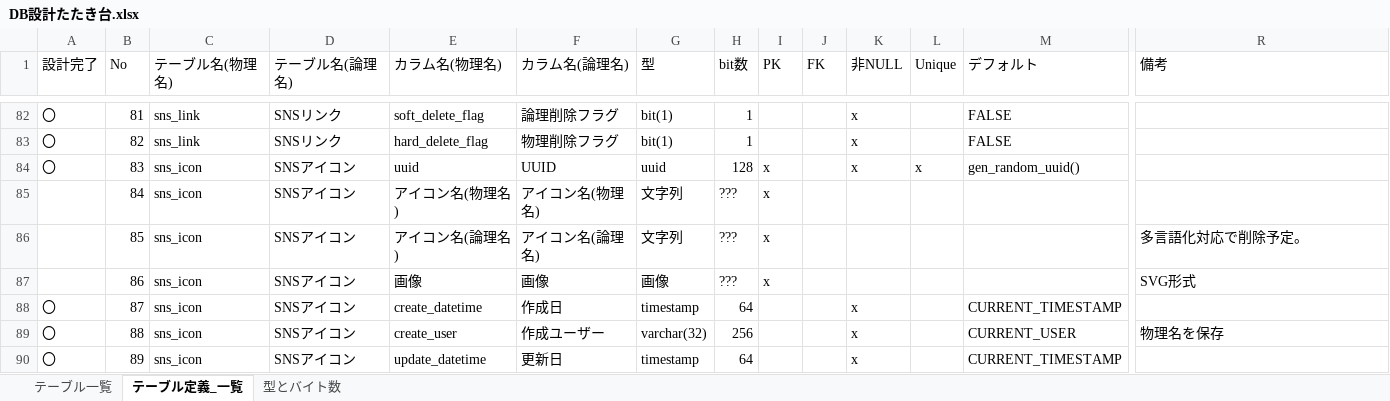
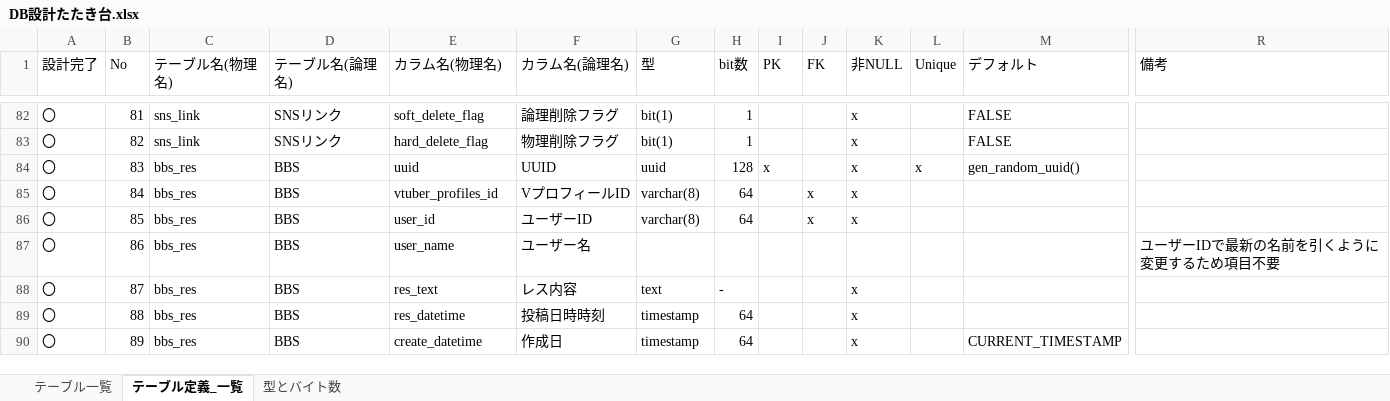
Before and after one commit to Soranoana/VtuberMeikan, an Excel workbook: .design/DB/DB設計たたき台.xlsx, sheet テーブル定義_一覧, drawn as a sheet; only a part is shown, gaps mark what is left out; values as stored, in another font and other column widths than the file's, no cell formats; the diff covers the shown part only; the diff names each change by its address in the sheet, - before the commit and + after, or states it on an @@ line.

Commit message:
DB設計仕掛中
・SNSアイコンテーブルとログインサービステーブルを統合
・画像管理テーブルを2件追加（システム管理とユーザー投稿）
・いくつかのカラムの定義を追加

```diff
--- a/.design/DB/DB設計たたき台.xlsx (sheet テーブル定義_一覧)
+++ b/.design/DB/DB設計たたき台.xlsx (sheet テーブル定義_一覧)
-C84:C90 (テーブル名(物理名)): sns_icon
+C84:C90 (テーブル名(物理名)): bbs_res
-D84:D90 (テーブル名(論理名)): SNSアイコン
+D84:D90 (テーブル名(論理名)): BBS
-A85:A87 (設計完了): (empty)
+A85:A87 (設計完了): 〇
-E85 (カラム名(物理名)): アイコン名(物理名)
+E85 (カラム名(物理名)): vtuber_profiles_id
-F85 (カラム名(論理名)): アイコン名(物理名)
+F85 (カラム名(論理名)): VプロフィールID
-G85:G86 (型): 文字列
+G85:G86 (型): varchar(8)
-H85:H86 (bit数): ???
+H85:H86 (bit数): 64
-I85:I87 (PK): x
+I85:I87 (PK): (empty)
-J85:J86 (FK): (empty)
+J85:J86 (FK): x
-K85:K86 (非NULL): (empty)
+K85:K86 (非NULL): x
-E86 (カラム名(物理名)): アイコン名(論理名)
+E86 (カラム名(物理名)): user_id
-F86 (カラム名(論理名)): アイコン名(論理名)
+F86 (カラム名(論理名)): ユーザーID
-R86 (備考): 多言語化対応で削除予定。
+R86 (備考): (empty)
-E87 (カラム名(物理名)): 画像
+E87 (カラム名(物理名)): user_name
-F87 (カラム名(論理名)): 画像
+F87 (カラム名(論理名)): ユーザー名
-G87 (型): 画像
+G87 (型): (empty)
-H87 (bit数): ???
+H87 (bit数): (empty)
-R87 (備考): SVG形式
+R87 (備考): ユーザーIDで最新の名前を引くように変更するため項目不要
-E88 (カラム名(物理名)): create_datetime
+E88 (カラム名(物理名)): res_text
-F88 (カラム名(論理名)): 作成日
+F88 (カラム名(論理名)): レス内容
-G88 (型): timestamp
+G88 (型): text
-H88 (bit数): 64
+H88 (bit数): -
-M88 (デフォルト): CURRENT_TIMESTAMP
+M88 (デフォルト): (empty)
-E89 (カラム名(物理名)): create_user
+E89 (カラム名(物理名)): res_datetime
-F89 (カラム名(論理名)): 作成ユーザー
+F89 (カラム名(論理名)): 投稿日時時刻
-G89 (型): varchar(32)
+G89 (型): timestamp
-H89 (bit数): 256
+H89 (bit数): 64
-M89 (デフォルト): CURRENT_USER
+M89 (デフォルト): (empty)
-R89 (備考): 物理名を保存
+R89 (備考): (empty)
-E90 (カラム名(物理名)): update_datetime
+E90 (カラム名(物理名)): create_datetime
-F90 (カラム名(論理名)): 更新日
+F90 (カラム名(論理名)): 作成日
```
Also changed, not shown: 25 added rows and 1162 edited cells elsewhere in this sheet, sheet テーブル一覧, cell formats, formulas that keep their value.
